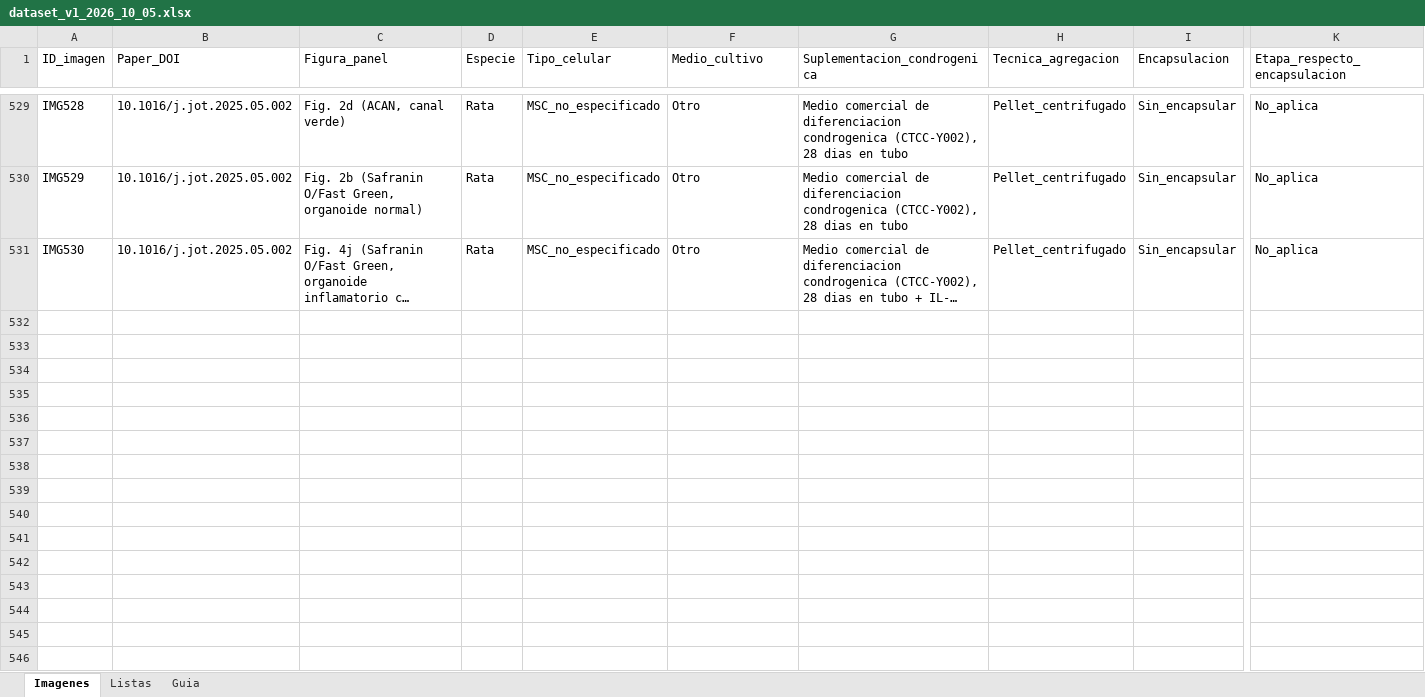
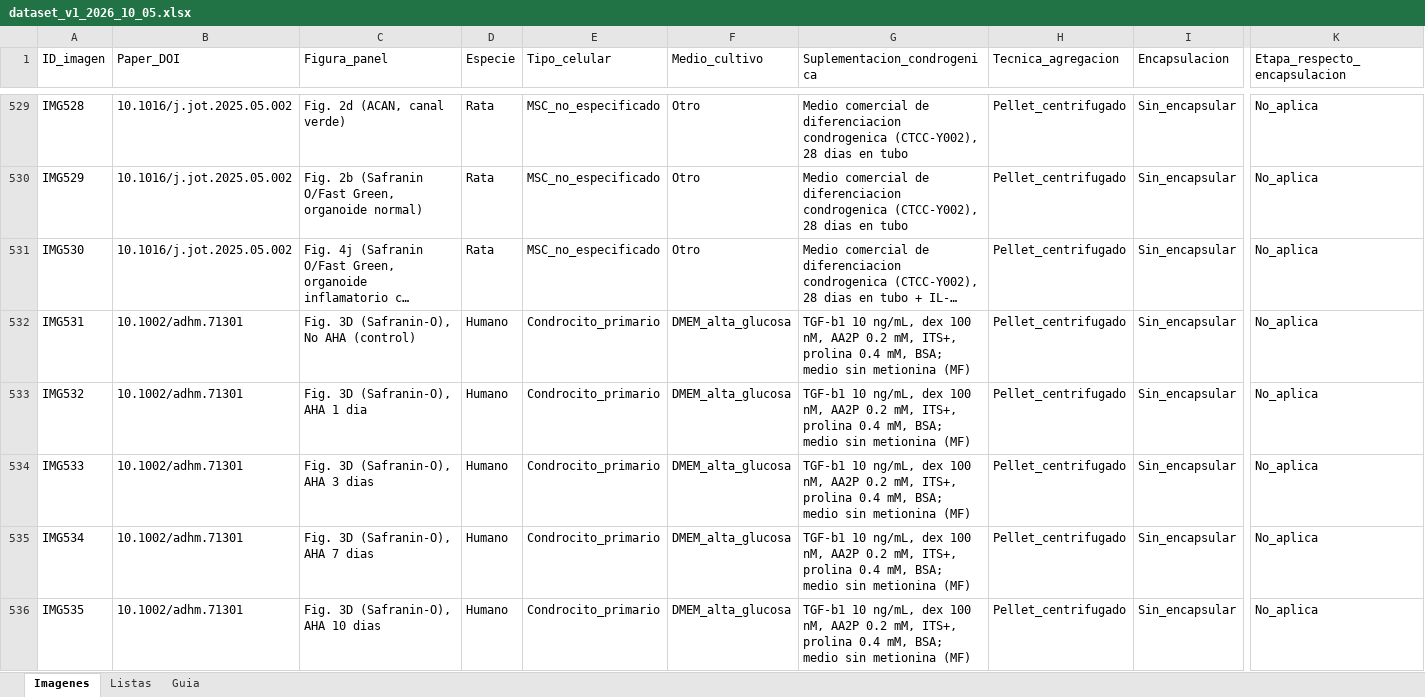
Before and after one commit to amorenobr/Organoides_DL, an Excel workbook: data/raw/dataset_v1_2026_10_05.xlsx, sheet Imagenes, drawn as a sheet; only a part is shown, gaps mark what is left out; long unchanged cells end in …; values as stored, in another font and other column widths than the file's, no cell formats; rows hold the shown columns only; the diff covers the shown part only; the diff names each change by its address in the sheet, - before the commit and + after, or states it on an @@ line.

Commit message:
Cambie los parametros de medicion de las mascaras para los colorores en las tinciones de safranina, pq no detectava los colores cuando eran muy brillantes, agregue aprox 29 imagenes al dataset de varias tinciones, y los cortes para las clases de tincion ahora son 10,70

```diff
--- a/data/raw/dataset_v1_2026_10_05.xlsx (sheet Imagenes)
+++ b/data/raw/dataset_v1_2026_10_05.xlsx (sheet Imagenes)
+row 532: IMG531 | 10.1002/adhm.71301 | Fig. 3D (Safranin-O), No AHA (control) | Humano | Condrocito_primario | DMEM_alta_glucosa | TGF-b1 10 ng/mL, dex 100 nM, AA2P 0.2 mM, ITS+, prolina 0.4 mM, BSA; medio sin metionina (MF) | Pellet_centrifugado | Sin_encapsular | No_aplica
+row 533: IMG532 | 10.1002/adhm.71301 | Fig. 3D (Safranin-O), AHA 1 dia | Humano | Condrocito_primario | DMEM_alta_glucosa | TGF-b1 10 ng/mL, dex 100 nM, AA2P 0.2 mM, ITS+, prolina 0.4 mM, BSA; medio sin metionina (MF) | Pellet_centrifugado | Sin_encapsular | No_aplica
+row 534: IMG533 | 10.1002/adhm.71301 | Fig. 3D (Safranin-O), AHA 3 dias | Humano | Condrocito_primario | DMEM_alta_glucosa | TGF-b1 10 ng/mL, dex 100 nM, AA2P 0.2 mM, ITS+, prolina 0.4 mM, BSA; medio sin metionina (MF) | Pellet_centrifugado | Sin_encapsular | No_aplica
+row 535: IMG534 | 10.1002/adhm.71301 | Fig. 3D (Safranin-O), AHA 7 dias | Humano | Condrocito_primario | DMEM_alta_glucosa | TGF-b1 10 ng/mL, dex 100 nM, AA2P 0.2 mM, ITS+, prolina 0.4 mM, BSA; medio sin metionina (MF) | Pellet_centrifugado | Sin_encapsular | No_aplica
+row 536: IMG535 | 10.1002/adhm.71301 | Fig. 3D (Safranin-O), AHA 10 dias | Humano | Condrocito_primario | DMEM_alta_glucosa | TGF-b1 10 ng/mL, dex 100 nM, AA2P 0.2 mM, ITS+, prolina 0.4 mM, BSA; medio sin metionina (MF) | Pellet_centrifugado | Sin_encapsular | No_aplica
```
Also changed, not shown: 35 added rows and 10 edited cells elsewhere in this sheet, cell formats, data/raw/Recortes_Final.xlsx, 7 other files.
